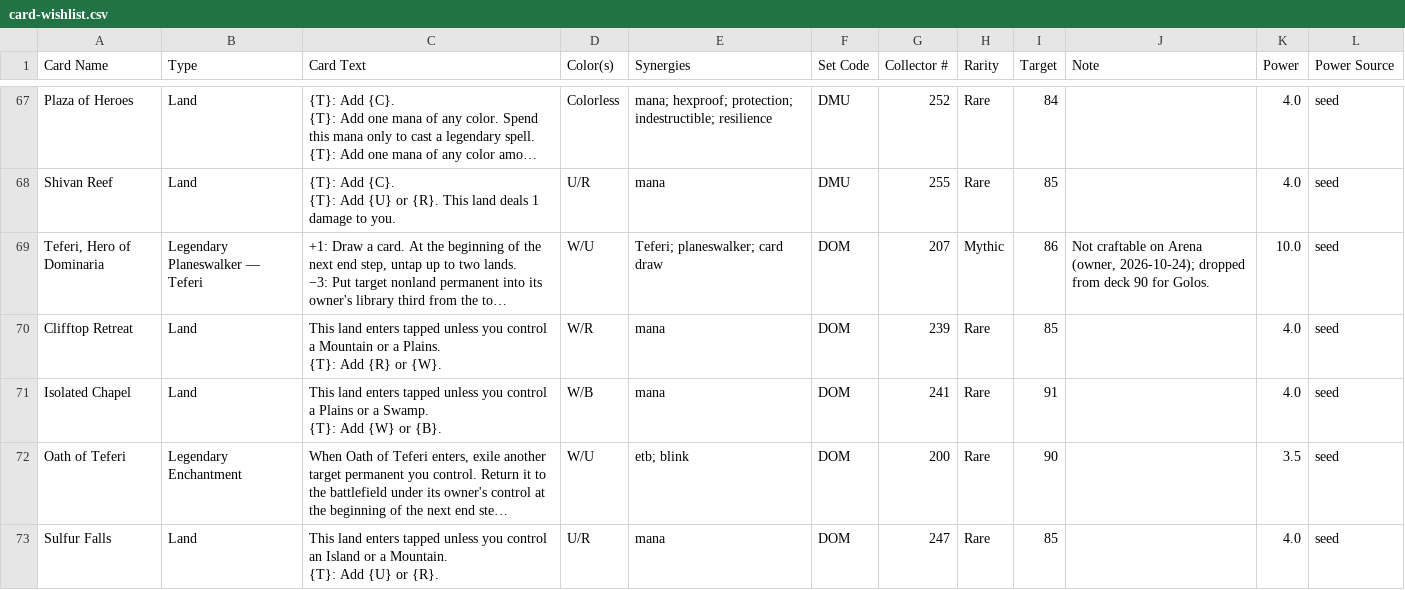
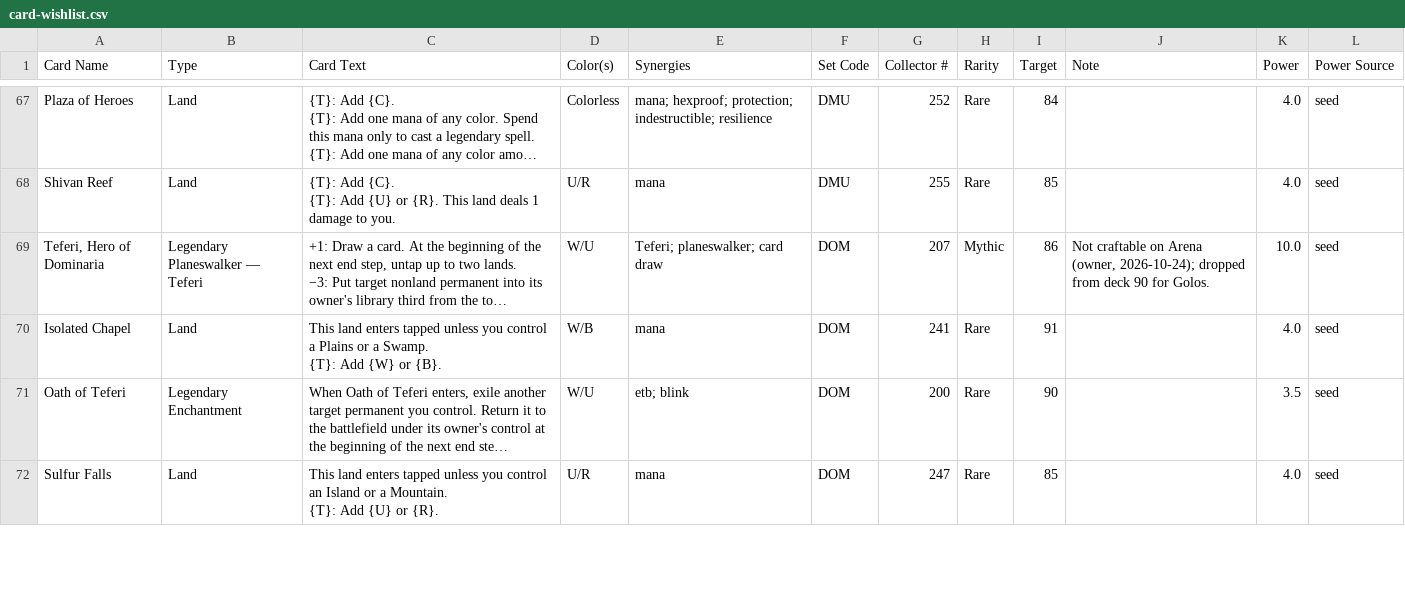
Before and after one commit to robinchoudhuryums/mtga, a CSV file: card-wishlist.csv, drawn as a sheet; only a part is shown, gaps mark what is left out; long unchanged cells end in …; ↵ is a line break in a cell; the diff names each change by its address in the sheet, - before the commit and + after, or states it on an @@ line.

```diff
--- a/card-wishlist.csv
+++ b/card-wishlist.csv
-row 70: Clifftop Retreat | Land | This land enters tapped unless you control a Mountain or a Plains. ↵ {T}: Add {R} or {W}. | W/R | mana | DOM | 239 | Rare | 85 |  | 4.0 | seed
```
Also changed, not shown: card-library.csv, card-mana.csv, 2 other files.
